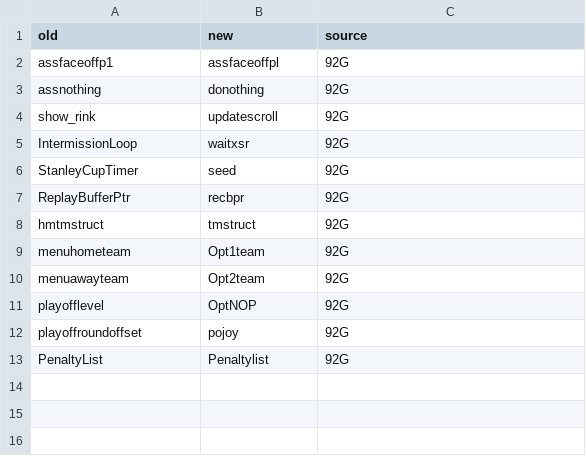
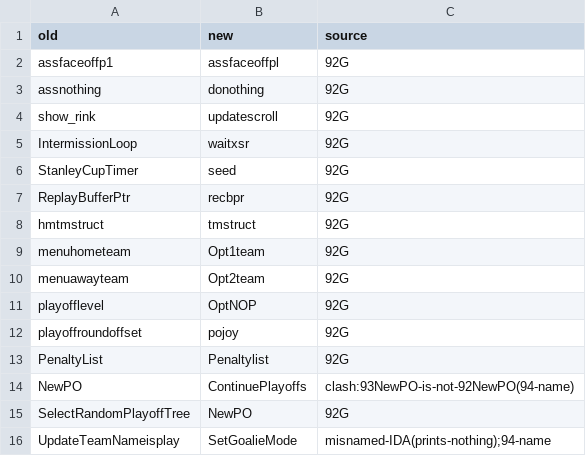
Before and after one commit to abdulahmad/NHLPA93Genesis, a CSV file: docs/name_map.csv, drawn as a sheet.

Commit message:
92G lineage clash: SelectRandomPlayoffTree->NewPO (92 body), old NewPO->ContinuePlayoffs; UpdateTeamNameisplay->SetGoalieMode

```diff
--- a/docs/name_map.csv
+++ b/docs/name_map.csv
@@ -13 +13,4 @@ playoffroundoffset,pojoy,92G
 PenaltyList,Penaltylist,92G
+NewPO,ContinuePlayoffs,clash:93NewPO-is-not-92NewPO(94-name)
+SelectRandomPlayoffTree,NewPO,92G
+UpdateTeamNameisplay,SetGoalieMode,misnamed-IDA(prints-nothing);94-name
```
Also changed, not shown: 4 other files.
